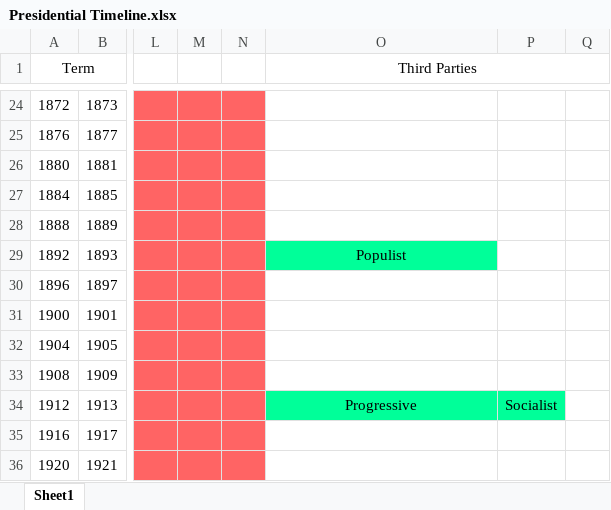
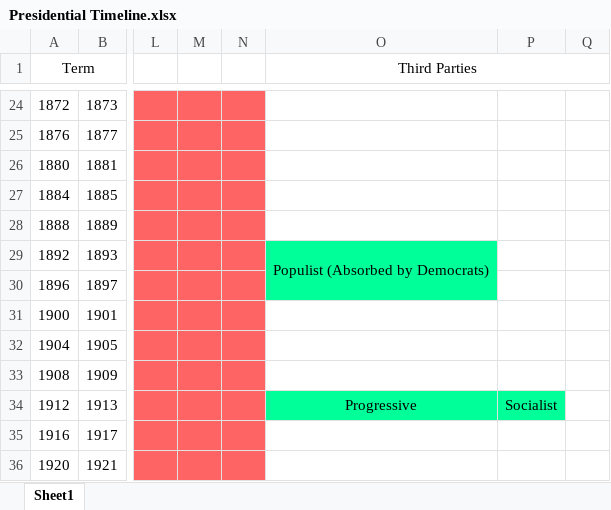
Before and after one commit to ComputerAided/APUSH-Review, an Excel workbook: Presidential Timeline.xlsx, sheet Sheet1, drawn as a sheet; only a part is shown, gaps mark what is left out; values as stored, in another font and other column widths than the file's, no borders; the diff names each change by its address in the sheet, - before the commit and + after, or states it on an @@ line.

Commit message:
Update Presidential Timeline.xlsx

```diff
--- a/Presidential Timeline.xlsx (sheet Sheet1)
+++ b/Presidential Timeline.xlsx (sheet Sheet1)
-O29 (Third Parties): Populist
+O29 (Third Parties): Populist (Absorbed by Democrats)
+O29:O30 merged
-O30 fill: none
+O30 fill: #00FF99
```
